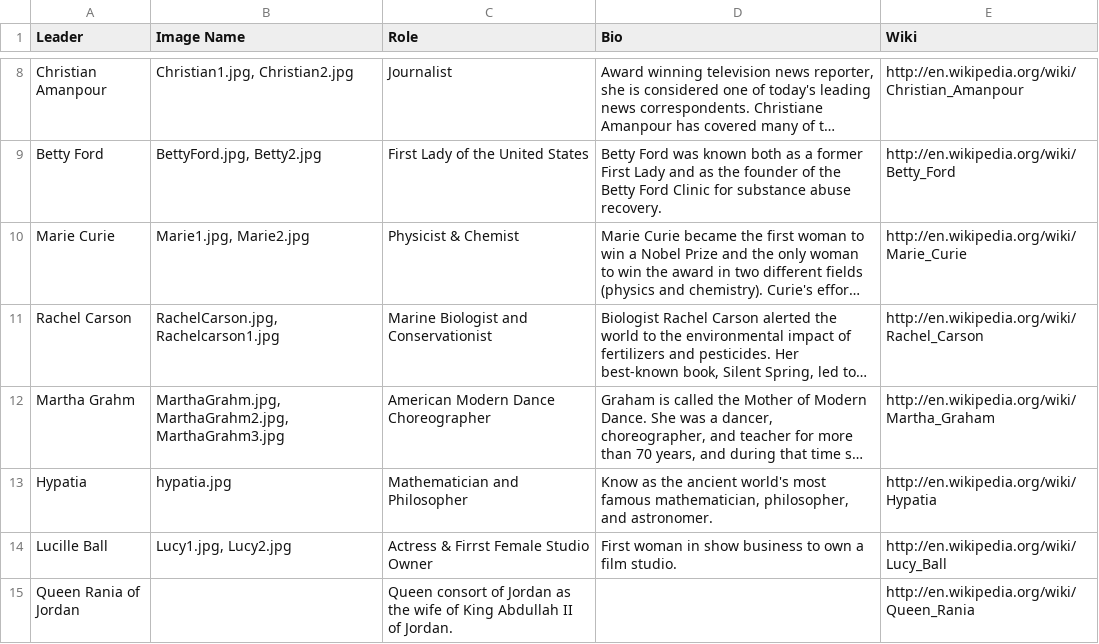
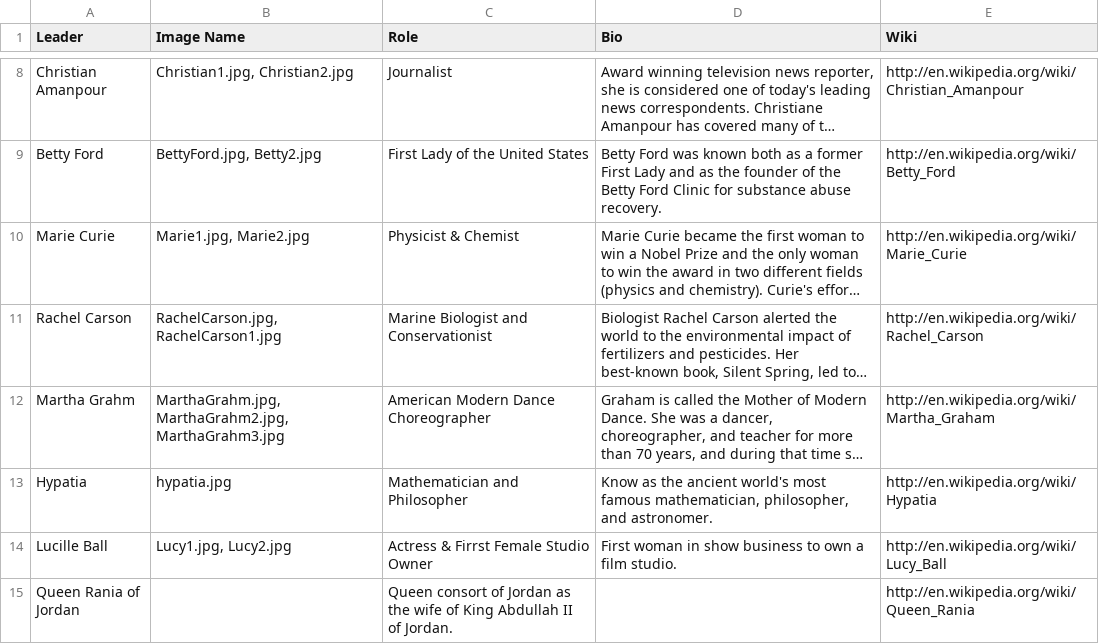
Before and after one commit to chance-an/mysterious-project-2, a CSV file: data/Workbook meme bio.csv, drawn as a sheet; only a part is shown, gaps mark what is left out; long unchanged cells end in …; the diff names each change by its address in the sheet, - before the commit and + after, or states it on an @@ line.

Commit message:
correct some data errors

```diff
--- a/data/Workbook meme bio.csv
+++ b/data/Workbook meme bio.csv
-B11 (Image Name): RachelCarson.jpg, Rachelcarson1.jpg
+B11 (Image Name): RachelCarson.jpg, RachelCarson1.jpg
```
Also changed, not shown: 1 other file.
